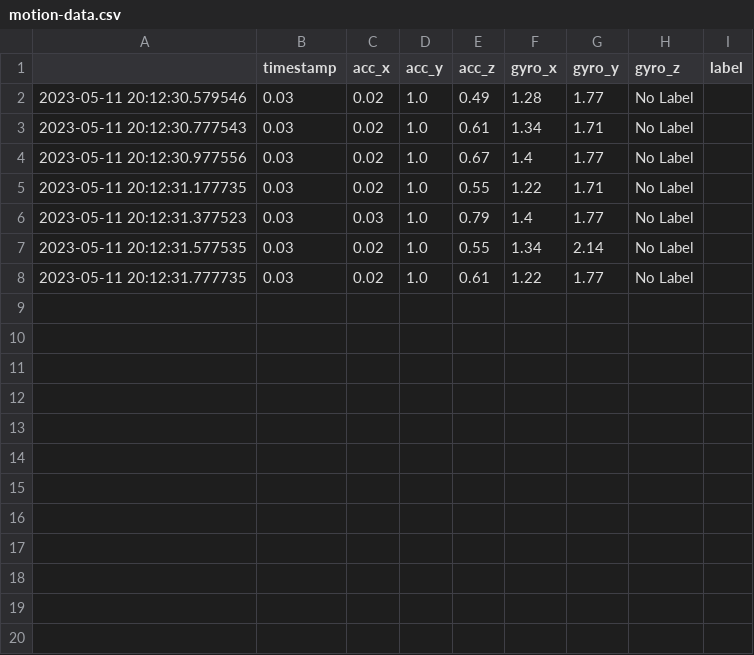
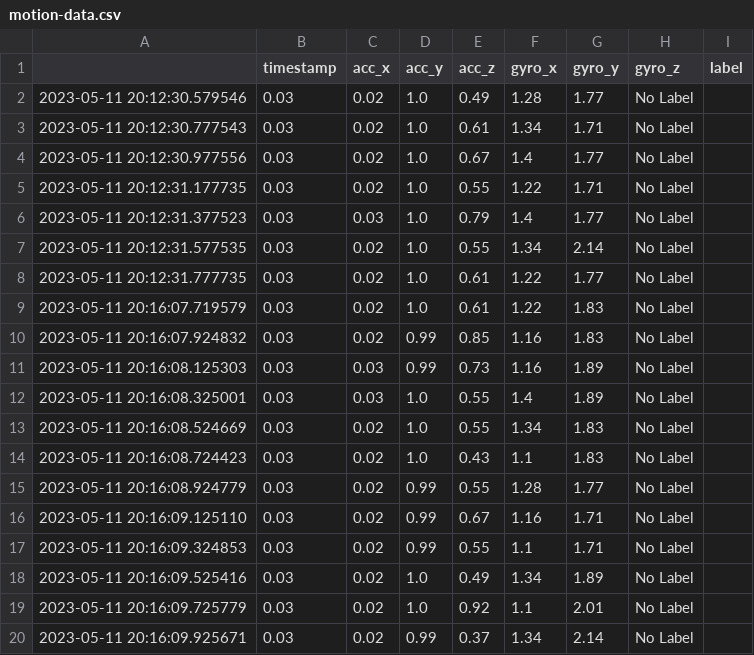
Before and after one commit to ITT23/assignment-03-activity-recognition-yellow, a CSV file: data/motion-data.csv, drawn as a sheet.

```diff
--- a/data/motion-data.csv
+++ b/data/motion-data.csv
@@ -8 +8,13 @@
 2023-05-11 20:12:31.777735,0.03,0.02,1.0,0.61,1.22,1.77,No Label
+2023-05-11 20:16:07.719579,0.03,0.02,1.0,0.61,1.22,1.83,No Label
+2023-05-11 20:16:07.924832,0.03,0.02,0.99,0.85,1.16,1.83,No Label
+2023-05-11 20:16:08.125303,0.03,0.03,0.99,0.73,1.16,1.89,No Label
+2023-05-11 20:16:08.325001,0.03,0.03,1.0,0.55,1.4,1.89,No Label
+2023-05-11 20:16:08.524669,0.03,0.02,1.0,0.55,1.34,1.83,No Label
+2023-05-11 20:16:08.724423,0.03,0.02,1.0,0.43,1.1,1.83,No Label
+2023-05-11 20:16:08.924779,0.03,0.02,0.99,0.55,1.28,1.77,No Label
+2023-05-11 20:16:09.125110,0.03,0.02,0.99,0.67,1.16,1.71,No Label
+2023-05-11 20:16:09.324853,0.03,0.02,0.99,0.55,1.1,1.71,No Label
+2023-05-11 20:16:09.525416,0.03,0.02,1.0,0.49,1.34,1.89,No Label
+2023-05-11 20:16:09.725779,0.03,0.02,1.0,0.92,1.1,2.01,No Label
+2023-05-11 20:16:09.925671,0.03,0.02,0.99,0.37,1.34,2.14,No Label
```
Also changed, not shown: 1 other file.
